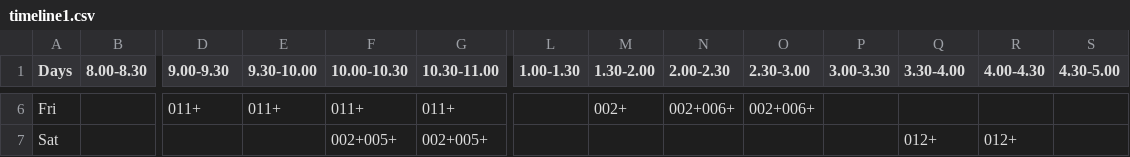
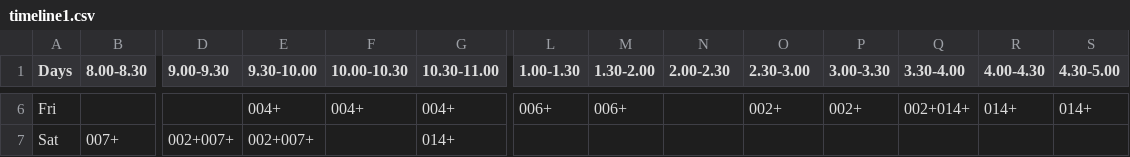
Before and after one commit to adwait-thattey/Class-Management-System, a CSV file: Genetic/timeline1.csv, drawn as a sheet; only a part is shown, gaps mark what is left out; the diff covers the shown part only; the diff names each change by its address in the sheet, - before the commit and + after, or states it on an @@ line.

```diff
--- a/Genetic/timeline1.csv
+++ b/Genetic/timeline1.csv
-D6 (9.00-9.30): 011+
+D6 (9.00-9.30): (empty)
-E6 (9.30-10.00): 011+
+E6 (9.30-10.00): 004+
-F6 (10.00-10.30): 011+
+F6 (10.00-10.30): 004+
-G6 (10.30-11.00): 011+
+G6 (10.30-11.00): 004+
-L6 (1.00-1.30): (empty)
+L6 (1.00-1.30): 006+
-M6 (1.30-2.00): 002+
+M6 (1.30-2.00): 006+
-N6 (2.00-2.30): 002+006+
+N6 (2.00-2.30): (empty)
-O6 (2.30-3.00): 002+006+
+O6 (2.30-3.00): 002+
-P6 (3.00-3.30): (empty)
+P6 (3.00-3.30): 002+
-Q6 (3.30-4.00): (empty)
+Q6 (3.30-4.00): 002+014+
-R6 (4.00-4.30): (empty)
+R6 (4.00-4.30): 014+
-S6 (4.30-5.00): (empty)
+S6 (4.30-5.00): 014+
-B7 (8.00-8.30): (empty)
+B7 (8.00-8.30): 007+
-D7 (9.00-9.30): (empty)
+D7 (9.00-9.30): 002+007+
-E7 (9.30-10.00): (empty)
+E7 (9.30-10.00): 002+007+
-F7 (10.00-10.30): 002+005+
+F7 (10.00-10.30): (empty)
-G7 (10.30-11.00): 002+005+
+G7 (10.30-11.00): 014+
-Q7 (3.30-4.00): 012+
+Q7 (3.30-4.00): (empty)
-R7 (4.00-4.30): 012+
+R7 (4.00-4.30): (empty)
```
Also changed, not shown: 59 edited cells elsewhere in this file, 6 other files.
